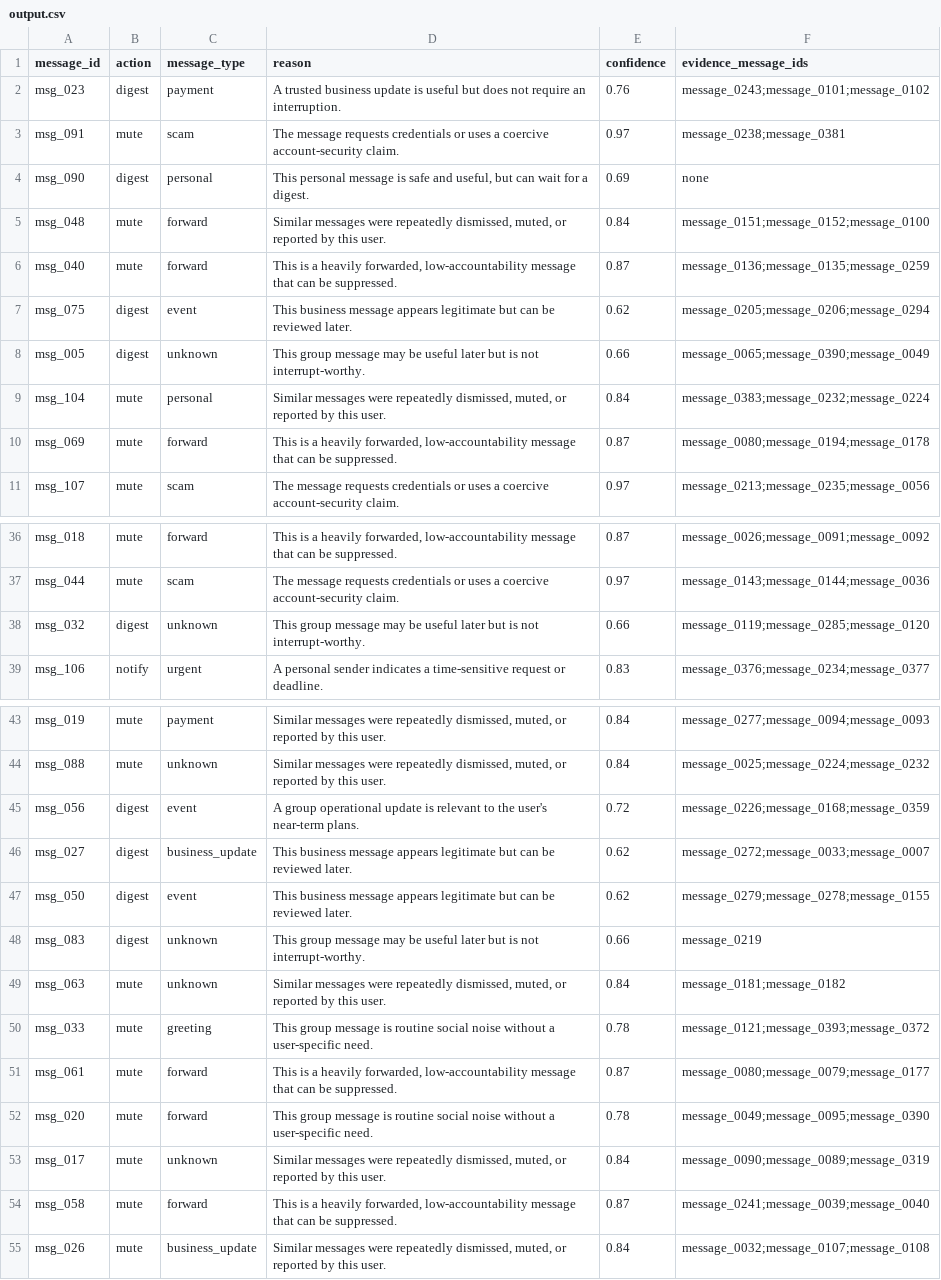
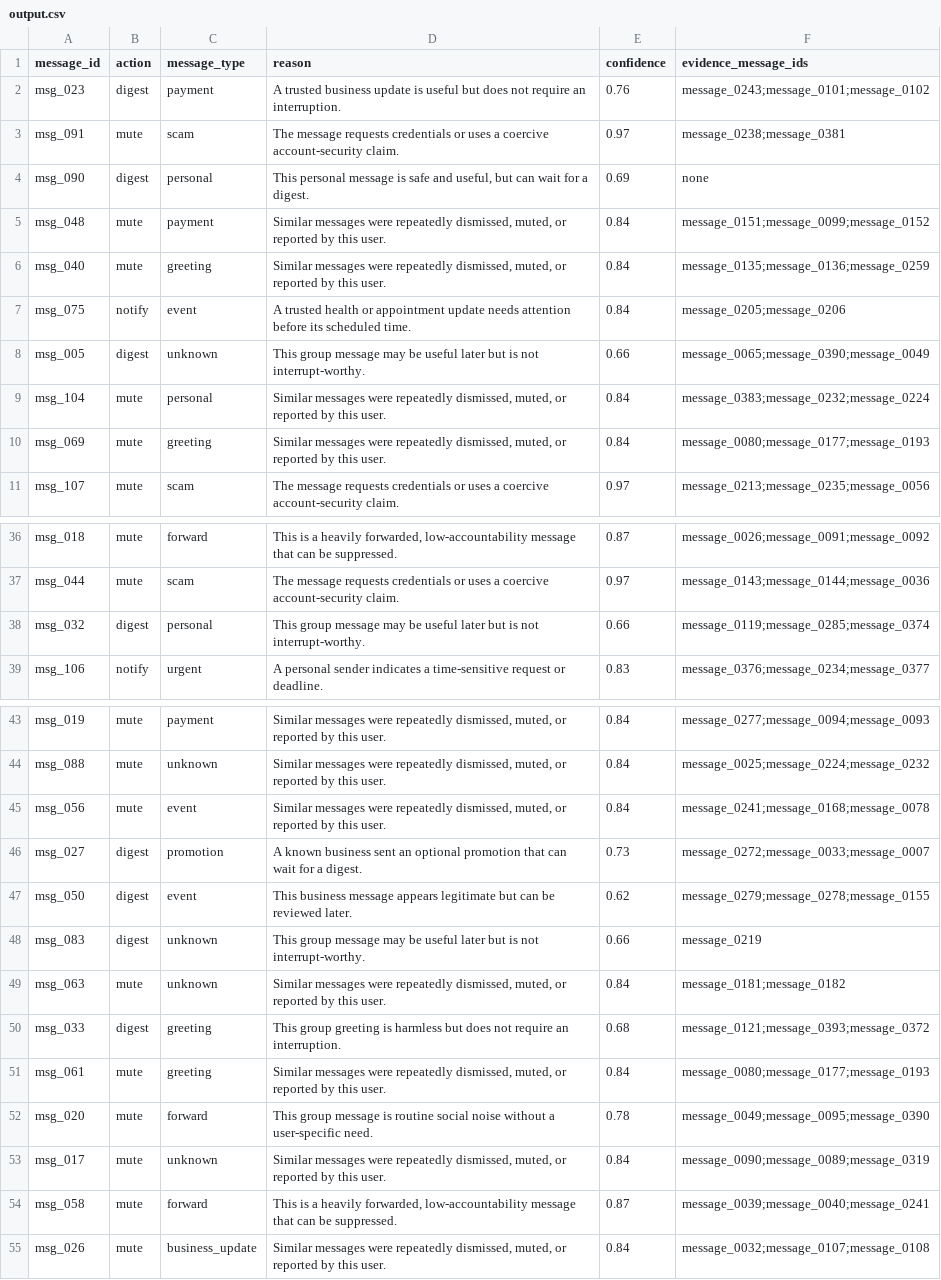
Before and after one commit to Pranjal360Agarwal/hackerrank-orchestrate-august26, a CSV file: output.csv, drawn as a sheet; only a part is shown, gaps mark what is left out; the diff covers the shown part only.

Commit message:
feat(router): refine message taxonomy and urgency decisions

```diff
--- a/output.csv
+++ b/output.csv
@@ -4,8 +4,8 @@ msg_091,mute,scam,The message requests credentials or uses a coercive account-se
 msg_090,digest,personal,"This personal message is safe and useful, but can wait for a digest.",0.69,none
-msg_048,mute,forward,"Similar messages were repeatedly dismissed, muted, or reported by this user.",0.84,message_0151;message_0152;message_0100
-msg_040,mute,forward,"This is a heavily forwarded, low-accountability message that can be suppressed.",0.87,message_0136;message_0135;message_0259
-msg_075,digest,event,This business message appears legitimate but can be reviewed later.,0.62,message_0205;message_0206;message_0294
+msg_048,mute,payment,"Similar messages were repeatedly dismissed, muted, or reported by this user.",0.84,message_0151;message_0099;message_0152
+msg_040,mute,greeting,"Similar messages were repeatedly dismissed, muted, or reported by this user.",0.84,message_0135;message_0136;message_0259
+msg_075,notify,event,A trusted health or appointment update needs attention before its scheduled time.,0.84,message_0205;message_0206
 msg_005,digest,unknown,This group message may be useful later but is not interrupt-worthy.,0.66,message_0065;message_0390;message_0049
 msg_104,mute,personal,"Similar messages were repeatedly dismissed, muted, or reported by this user.",0.84,message_0383;message_0232;message_0224
-msg_069,mute,forward,"This is a heavily forwarded, low-accountability message that can be suppressed.",0.87,message_0080;message_0194;message_0178
+msg_069,mute,greeting,"Similar messages were repeatedly dismissed, muted, or reported by this user.",0.84,message_0080;message_0177;message_0193
 msg_107,mute,scam,The message requests credentials or uses a coercive account-security claim.,0.97,message_0213;message_0235;message_0056
@@ -37,3 +37,3 @@ msg_018,mute,forward,"This is a heavily forwarded, low-accountability message th
 msg_044,mute,scam,The message requests credentials or uses a coercive account-security claim.,0.97,message_0143;message_0144;message_0036
-msg_032,digest,unknown,This group message may be useful later but is not interrupt-worthy.,0.66,message_0119;message_0285;message_0120
+msg_032,digest,personal,This group message may be useful later but is not interrupt-worthy.,0.66,message_0119;message_0285;message_0374
 msg_106,notify,urgent,A personal sender indicates a time-sensitive request or deadline.,0.83,message_0376;message_0234;message_0377
@@ -44,4 +44,4 @@ msg_019,mute,payment,"Similar messages were repeatedly dismissed, muted, or repo
 msg_088,mute,unknown,"Similar messages were repeatedly dismissed, muted, or reported by this user.",0.84,message_0025;message_0224;message_0232
-msg_056,digest,event,A group operational update is relevant to the user's near-term plans.,0.72,message_0226;message_0168;message_0359
-msg_027,digest,business_update,This business message appears legitimate but can be reviewed later.,0.62,message_0272;message_0033;message_0007
+msg_056,mute,event,"Similar messages were repeatedly dismissed, muted, or reported by this user.",0.84,message_0241;message_0168;message_0078
+msg_027,digest,promotion,A known business sent an optional promotion that can wait for a digest.,0.73,message_0272;message_0033;message_0007
 msg_050,digest,event,This business message appears legitimate but can be reviewed later.,0.62,message_0279;message_0278;message_0155
@@ -49,7 +49,7 @@ msg_083,digest,unknown,This group message may be useful later but is not interru
 msg_063,mute,unknown,"Similar messages were repeatedly dismissed, muted, or reported by this user.",0.84,message_0181;message_0182
-msg_033,mute,greeting,This group message is routine social noise without a user-specific need.,0.78,message_0121;message_0393;message_0372
-msg_061,mute,forward,"This is a heavily forwarded, low-accountability message that can be suppressed.",0.87,message_0080;message_0079;message_0177
+msg_033,digest,greeting,This group greeting is harmless but does not require an interruption.,0.68,message_0121;message_0393;message_0372
+msg_061,mute,greeting,"Similar messages were repeatedly dismissed, muted, or reported by this user.",0.84,message_0080;message_0177;message_0193
 msg_020,mute,forward,This group message is routine social noise without a user-specific need.,0.78,message_0049;message_0095;message_0390
 msg_017,mute,unknown,"Similar messages were repeatedly dismissed, muted, or reported by this user.",0.84,message_0090;message_0089;message_0319
-msg_058,mute,forward,"This is a heavily forwarded, low-accountability message that can be suppressed.",0.87,message_0241;message_0039;message_0040
+msg_058,mute,forward,"This is a heavily forwarded, low-accountability message that can be suppressed.",0.87,message_0039;message_0040;message_0241
 msg_026,mute,business_update,"Similar messages were repeatedly dismissed, muted, or reported by this user.",0.84,message_0032;message_0107;message_0108
```
Also changed, not shown: 63 edited cells elsewhere in this file, 3 other files.
